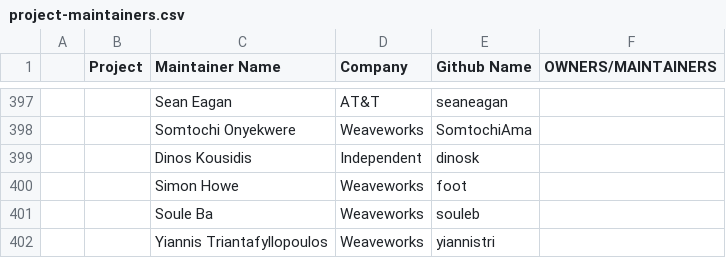
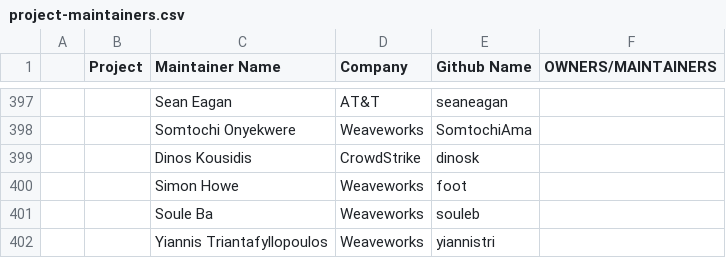
Before and after one commit to cncf/foundation, a CSV file: project-maintainers.csv, drawn as a sheet; only a part is shown, gaps mark what is left out; the diff names each change by its address in the sheet, - before the commit and + after, or states it on an @@ line.

Commit message:
Update dinosk affiliation
Signed-off-by: Scott Rigby <scott@r6by.com>

Co-authored-by: Daniel Holbach <daniel@weave.works>

```diff
--- a/project-maintainers.csv
+++ b/project-maintainers.csv
-D399 (Company): Independent
+D399 (Company): CrowdStrike
```
